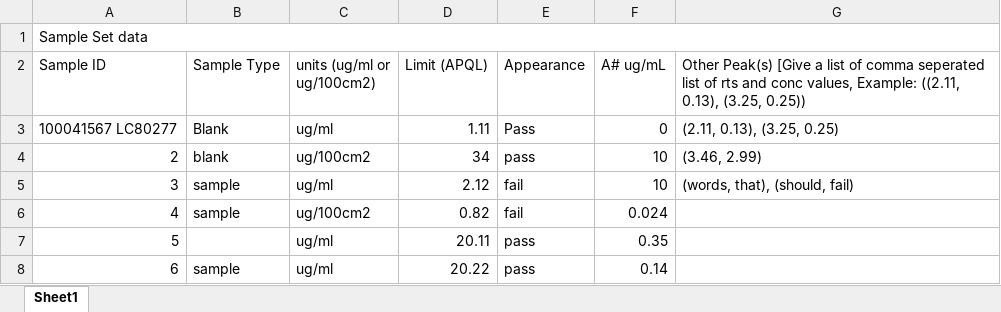
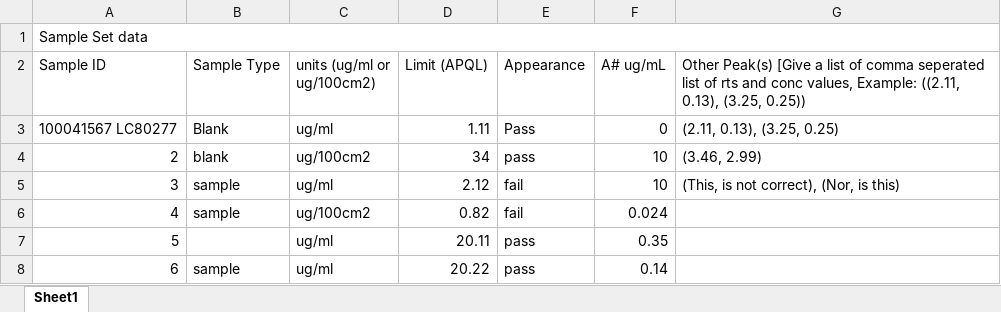
Before and after one commit to Warbo360/CS50P-Work-Folder-, an Excel workbook: project/Cleaning Samples Template.xlsx, sheet Sheet1, drawn as a sheet; values as stored, in another font and other column widths than the file's, no borders; the diff names each change by its address in the sheet, - before the commit and + after, or states it on an @@ line.

Commit message:
Fixed non-numericals in the list format not causing a sys.exit()

```diff
--- a/project/Cleaning Samples Template.xlsx (sheet Sheet1)
+++ b/project/Cleaning Samples Template.xlsx (sheet Sheet1)
-G5: (words, that), (should, fail)
+G5: (This, is not correct), (Nor, is this)
```
Also changed, not shown: 1 other file.
